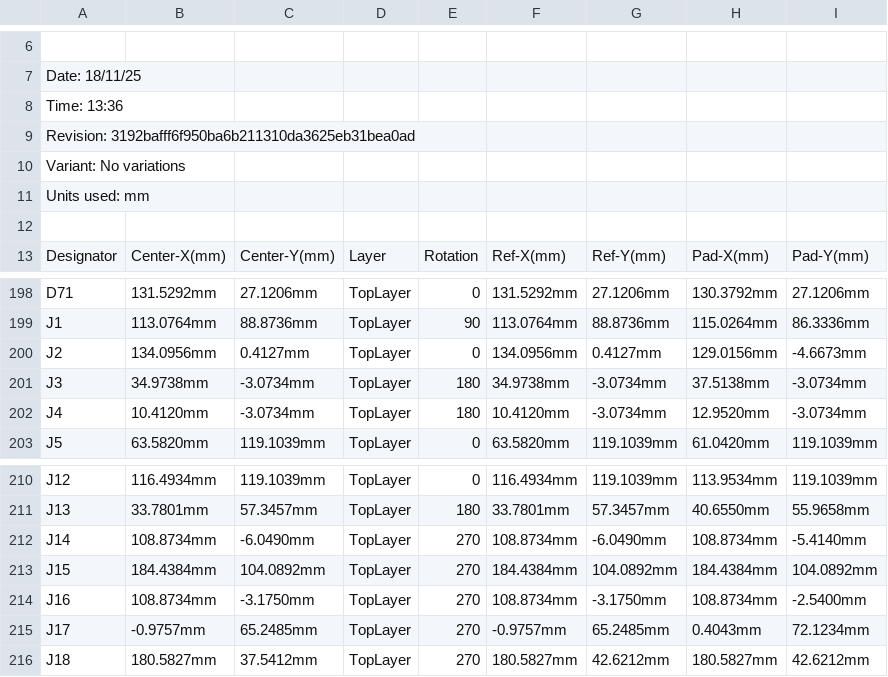
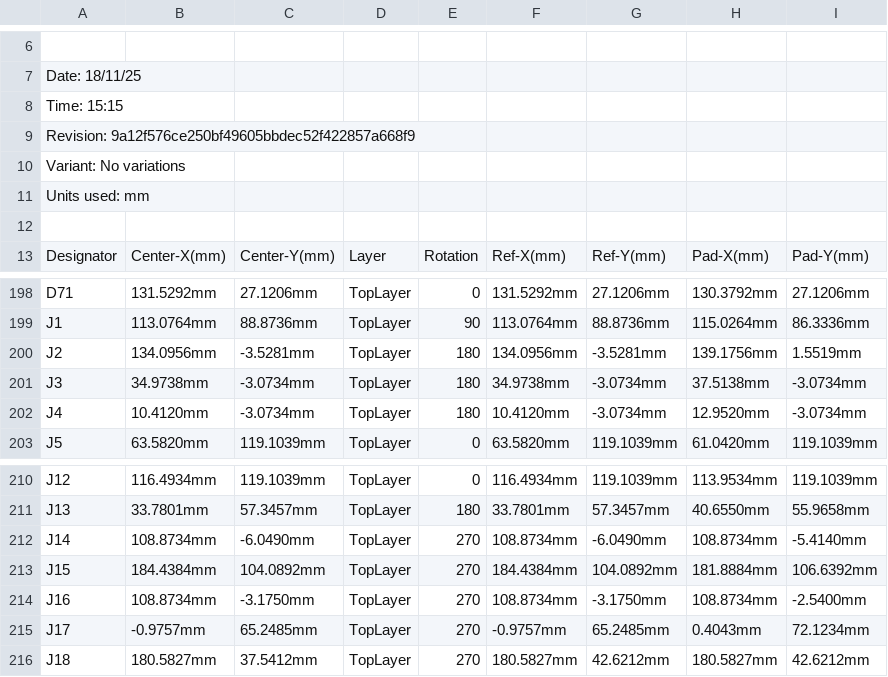
Before and after one commit to eSpark-Backup/oliverstanton-watermonitor, a CSV file: Design-Files/GTV4.0_Board/Deliverables/Pick n Place/Pick Place for GTV4.0.csv, drawn as a sheet; only a part is shown, gaps mark what is left out; the diff names each change by its address in the sheet, - before the commit and + after, or states it on an @@ line.

```diff
--- a/Design-Files/GTV4.0_Board/Deliverables/Pick n Place/Pick Place for GTV4.0.csv
+++ b/Design-Files/GTV4.0_Board/Deliverables/Pick n Place/Pick Place for GTV4.0.csv
-A8: Time: 13:36
+A8: Time: 15:15
-A9: Revision: 3192bafff6f950ba6b211310da3625eb31bea0ad
+A9: Revision: 9a12f576ce250bf49605bbdec52f422857a668f9
-C200: 0.4127mm
+C200: -3.5281mm
-E200: 0
+E200: 180
-G200: 0.4127mm
+G200: -3.5281mm
-H200: 129.0156mm
+H200: 139.1756mm
-I200: -4.6673mm
+I200: 1.5519mm
-H213: 184.4384mm
+H213: 181.8884mm
-I213: 104.0892mm
+I213: 106.6392mm
```
Also changed, not shown: Design-Files/GTV4.0_Board/Deliverables/Pick n Place/Centroid File.csv, 40 other files.
